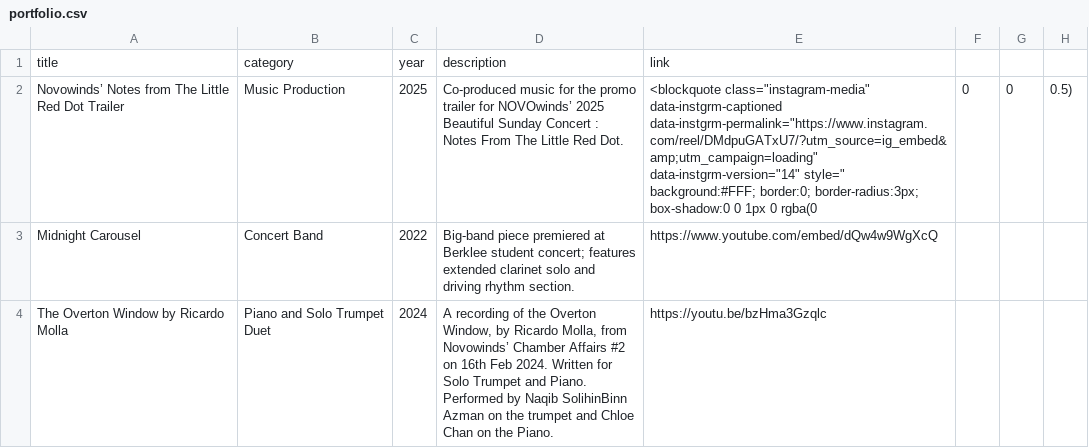
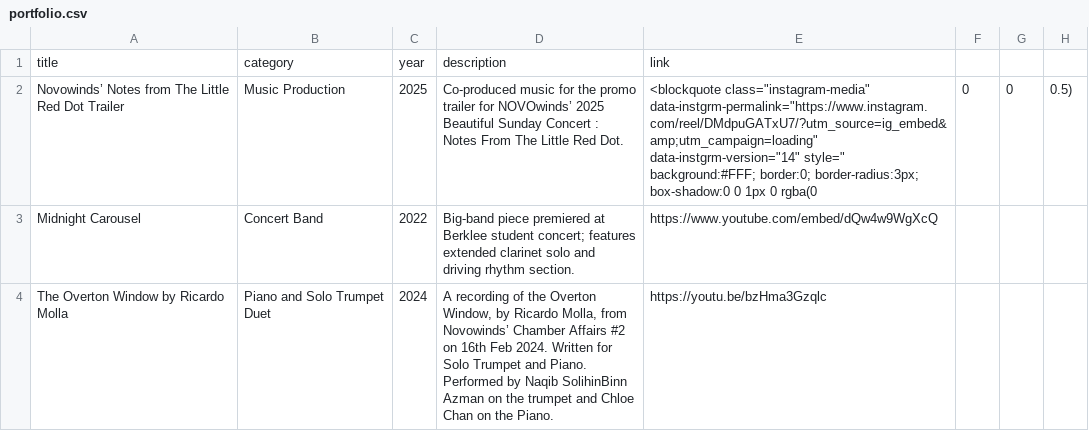
Before and after one commit to FluffySalmon/fluffysalmon.github.io, a CSV file: portfolio.csv, drawn as a sheet; only a part is shown; the diff names each change by its address in the sheet, - before the commit and + after, or states it on an @@ line.

Commit message:
fix insta video embed

```diff
--- a/portfolio.csv
+++ b/portfolio.csv
-E2: <blockquote class="instagram-media" data-instgrm-captioned data-instgrm-permalink="https://www.instagram.com/reel/DMdpuGATxU7/?utm_source=ig_embed&amp;utm_campaign=loading" data-instgrm-version="14"…
+E2: <blockquote class="instagram-media" data-instgrm-permalink="https://www.instagram.com/reel/DMdpuGATxU7/?utm_source=ig_embed&amp;utm_campaign=loading" data-instgrm-version="14"…
```
Also changed, not shown: 2 other files.
